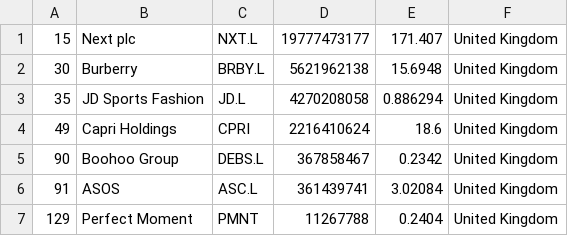
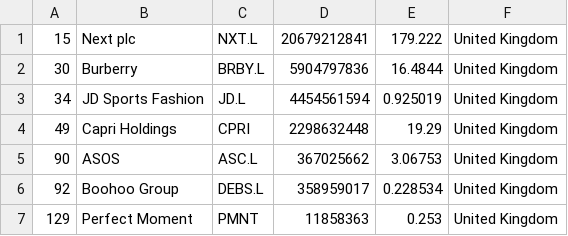
Before and after one commit to laa-hecap/exercises-silafae, a CSV file: companies_united_kingdom.csv, drawn as a sheet.

```diff
--- a/companies_united_kingdom.csv
+++ b/companies_united_kingdom.csv
@@ -1,7 +1,7 @@
-"15","Next plc","NXT.L","19777473177","171.407","United Kingdom"
-"30","Burberry","BRBY.L","5621962138","15.6948","United Kingdom"
-"35","JD Sports Fashion","JD.L","4270208058","0.886294","United Kingdom"
-"49","Capri Holdings","CPRI","2216410624","18.6","United Kingdom"
-"90","Boohoo Group","DEBS.L","367858467","0.2342","United Kingdom"
-"91","ASOS","ASC.L","361439741","3.02084","United Kingdom"
-"129","Perfect Moment","PMNT","11267788","0.2404","United Kingdom"
+"15","Next plc","NXT.L","20679212841","179.222","United Kingdom"
+"30","Burberry","BRBY.L","5904797836","16.4844","United Kingdom"
+"34","JD Sports Fashion","JD.L","4454561594","0.925019","United Kingdom"
+"49","Capri Holdings","CPRI","2298632448","19.29","United Kingdom"
+"90","ASOS","ASC.L","367025662","3.06753","United Kingdom"
+"92","Boohoo Group","DEBS.L","358959017","0.228534","United Kingdom"
+"129","Perfect Moment","PMNT","11858363","0.253","United Kingdom"
```
Also changed, not shown: companies-all.csv.
